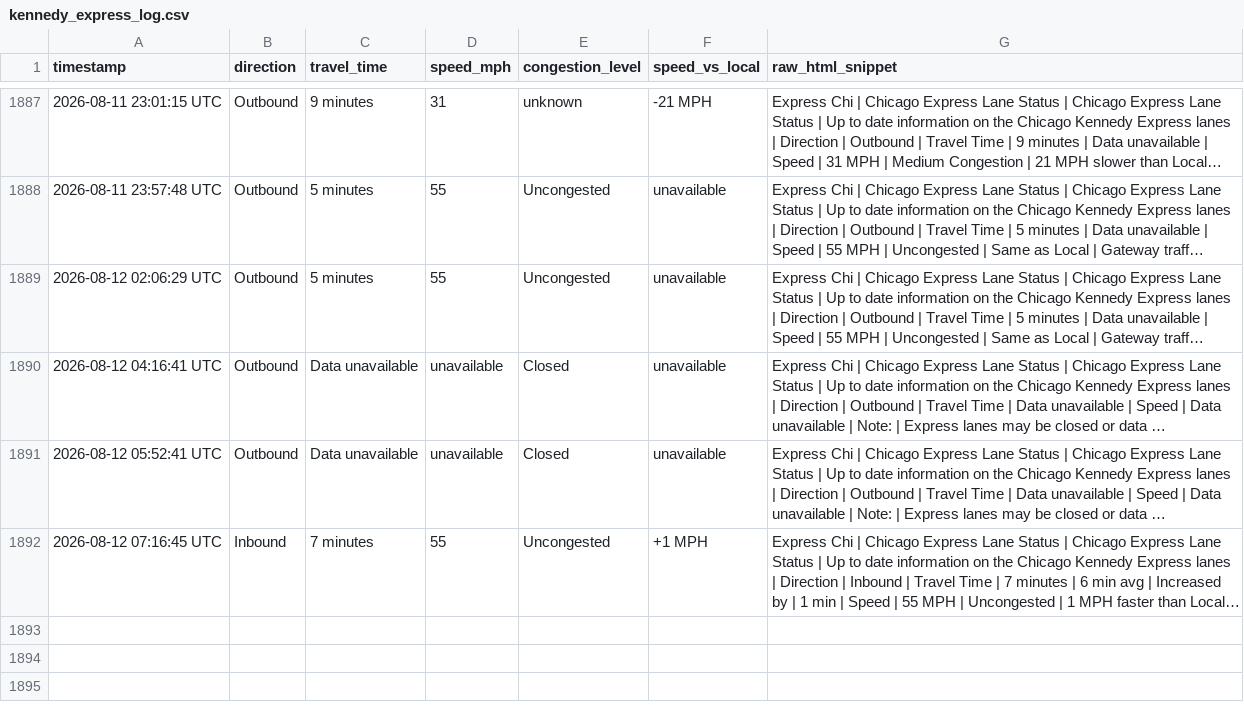
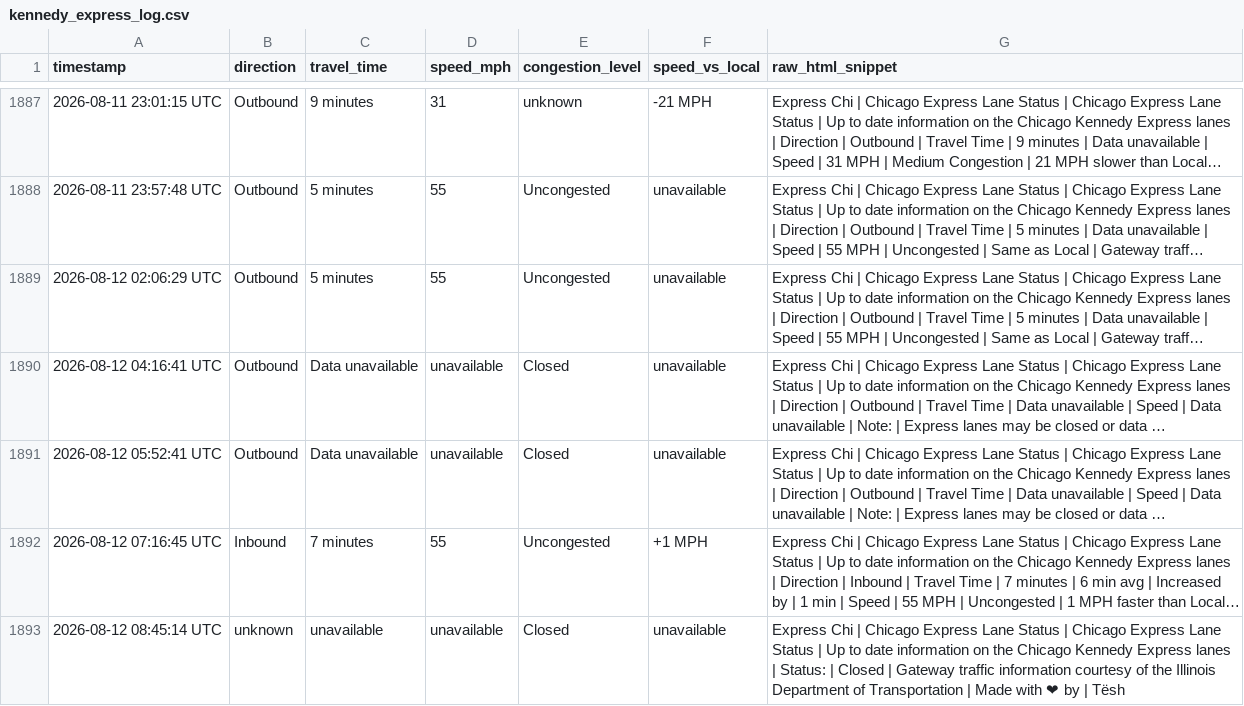
Before and after one commit to yvokino/kennedy-express-monitor, a CSV file: data/kennedy_express_log.csv, drawn as a sheet; only a part is shown, gaps mark what is left out; long unchanged cells end in …; the diff names each change by its address in the sheet, - before the commit and + after, or states it on an @@ line.

```diff
--- a/data/kennedy_express_log.csv
+++ b/data/kennedy_express_log.csv
+row 1893: 2026-08-12 08:45:14 UTC | unknown | unavailable | unavailable | Closed | unavailable | Express Chi | Chicago Express Lane Status | Chicago Express Lane Status | Up to date information on the Chicago Kennedy Express lanes | Status: | Closed | Gateway traffic information courtesy of the Illinois Department of Transportation | Made with ❤ by | Tësh
```
